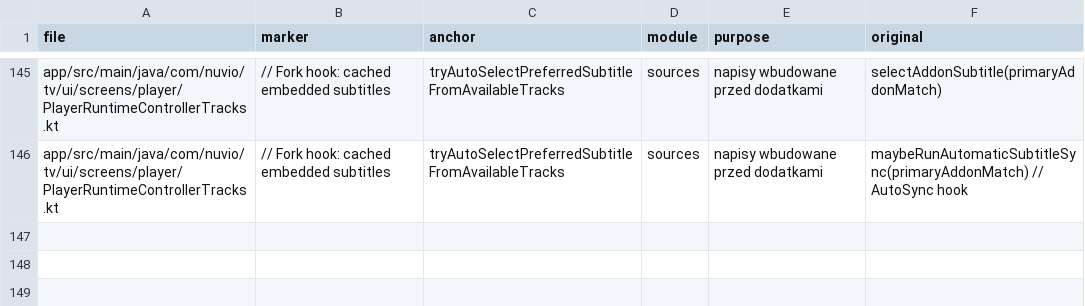
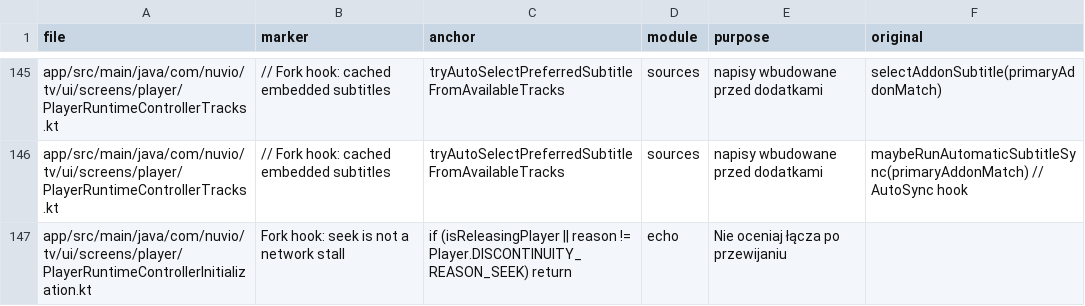
Before and after one commit to stefankot/nuvio-tv-fork, a TSV file: fork-tools/hooks.tsv, drawn as a sheet; only a part is shown, gaps mark what is left out.

Commit message:
Oddziel pracę lektora i przewijanie od pomiaru jakości łącza

```diff
--- a/fork-tools/hooks.tsv
+++ b/fork-tools/hooks.tsv
@@ -146 +146,2 @@ app/src/main/java/com/nuvio/tv/ui/screens/player/PlayerRuntimeControllerTracks.k
 app/src/main/java/com/nuvio/tv/ui/screens/player/PlayerRuntimeControllerTracks.kt	// Fork hook: cached embedded subtitles	tryAutoSelectPreferredSubtitleFromAvailableTracks	sources	napisy wbudowane przed dodatkami	maybeRunAutomaticSubtitleSync(primaryAddonMatch) // AutoSync hook
+app/src/main/java/com/nuvio/tv/ui/screens/player/PlayerRuntimeControllerInitialization.kt	Fork hook: seek is not a network stall	if (isReleasingPlayer || reason != Player.DISCONTINUITY_REASON_SEEK) return	echo	Nie oceniaj łącza po przewijaniu
```
Also changed, not shown: 8 other files.
